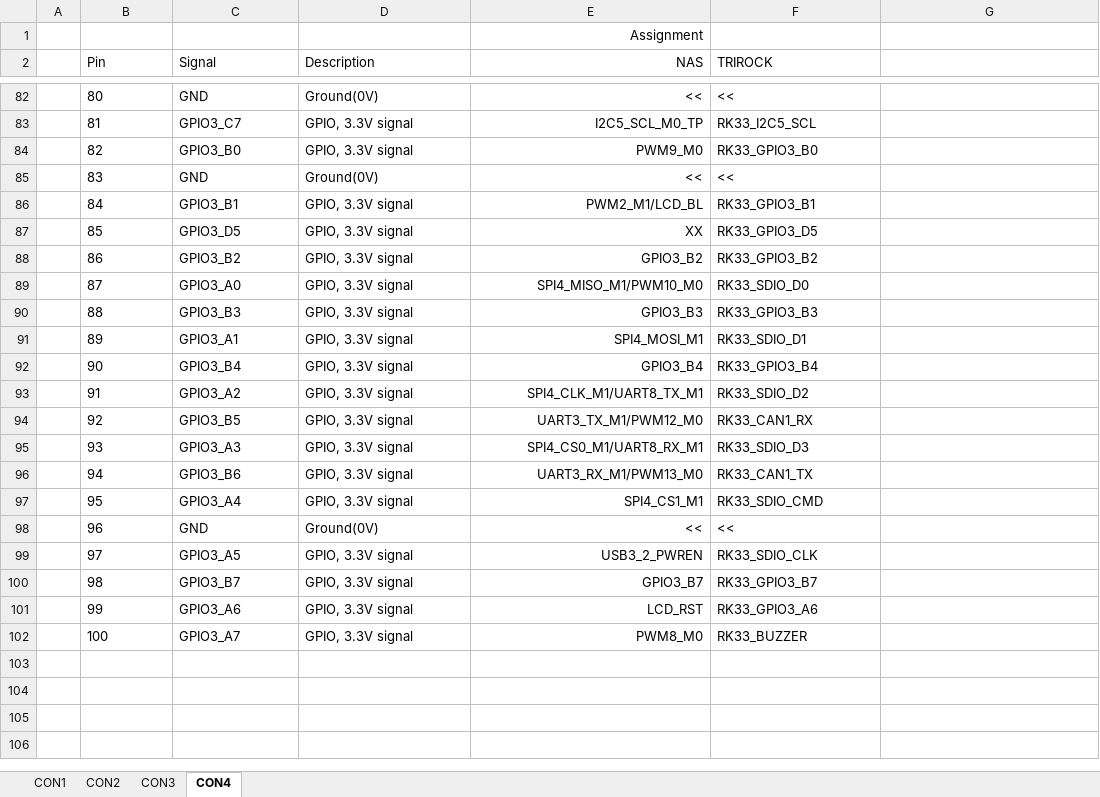
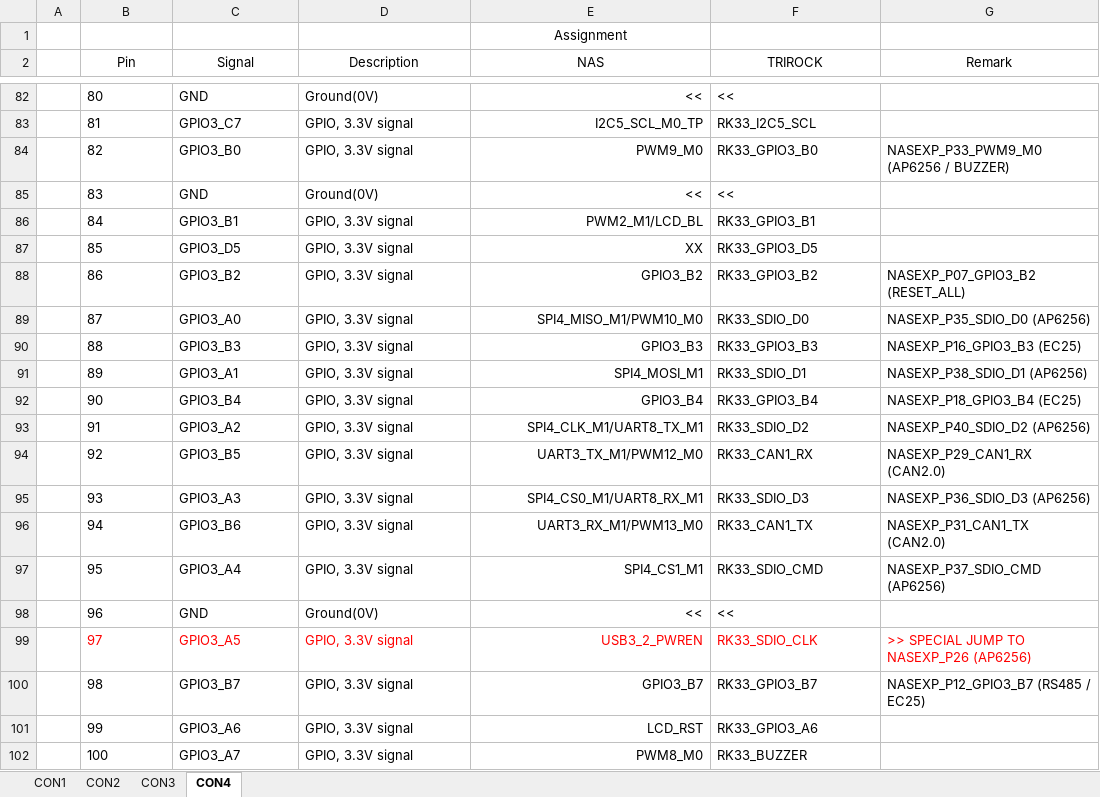
Before and after one commit to narudoltatiyavattanachai/stm32g431_nasexp, an Excel workbook: docs/sch/CM3588_Pin_Assignment.xlsx, sheet CON4, drawn as a sheet; only a part is shown, gaps mark what is left out; values as stored, in another font and other column widths than the file's, no borders; the diff names each change by its address in the sheet, - before the commit and + after, or states it on an @@ line.

```diff
--- a/docs/sch/CM3588_Pin_Assignment.xlsx (sheet CON4)
+++ b/docs/sch/CM3588_Pin_Assignment.xlsx (sheet CON4)
-E1:E2 alignment: right
+E1:E2 alignment: center
-B2:D2 alignment: left
+B2:D2 alignment: center
-F2 alignment: left
+F2 alignment: center
-G2: (empty)
+G2: Remark
-G84 (Remark): (empty)
+G84 (Remark): NASEXP_P33_PWM9_M0 (AP6256 / BUZZER)
-G88 (Remark): (empty)
+G88 (Remark): NASEXP_P07_GPIO3_B2 (RESET_ALL)
-G89 (Remark): (empty)
+G89 (Remark): NASEXP_P35_SDIO_D0 (AP6256)
-G90 (Remark): (empty)
+G90 (Remark): NASEXP_P16_GPIO3_B3 (EC25)
-G91 (Remark): (empty)
+G91 (Remark): NASEXP_P38_SDIO_D1 (AP6256)
-G92 (Remark): (empty)
+G92 (Remark): NASEXP_P18_GPIO3_B4 (EC25)
-G93 (Remark): (empty)
+G93 (Remark): NASEXP_P40_SDIO_D2 (AP6256)
-G94 (Remark): (empty)
+G94 (Remark): NASEXP_P29_CAN1_RX (CAN2.0)
-G95 (Remark): (empty)
+G95 (Remark): NASEXP_P36_SDIO_D3 (AP6256)
-G96 (Remark): (empty)
+G96 (Remark): NASEXP_P31_CAN1_TX (CAN2.0)
-G97 (Remark): (empty)
+G97 (Remark): NASEXP_P37_SDIO_CMD (AP6256)
-B99:F99 text colour: black
+B99:F99 text colour: #FF0000
-G99 (Remark): (empty)
+G99 (Remark): >> SPECIAL JUMP TO NASEXP_P26 (AP6256)
-G100 (Remark): (empty)
+G100 (Remark): NASEXP_P12_GPIO3_B7 (RS485 / EC25)
```
Also changed, not shown: sheet CON3, sheet CON1, sheet CON2, 3 other files.
